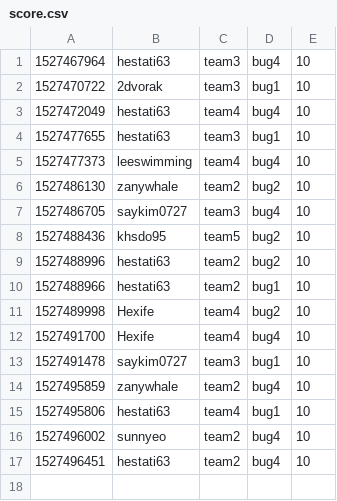
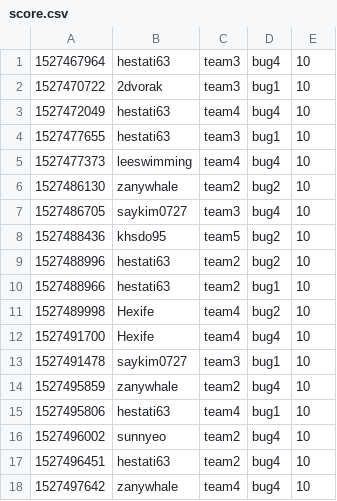
Before and after one commit to KAIST-IS521/2018s-gitctf-score, a CSV file: score.csv, drawn as a sheet.

Commit message:
[Score] zanywhale +10
zanywhale attacked `bug4` of team4

```diff
--- a/score.csv
+++ b/score.csv
@@ -17 +17,2 @@
 1527496451,hestati63,team2,bug4,10
+1527497642,zanywhale,team4,bug4,10
```
